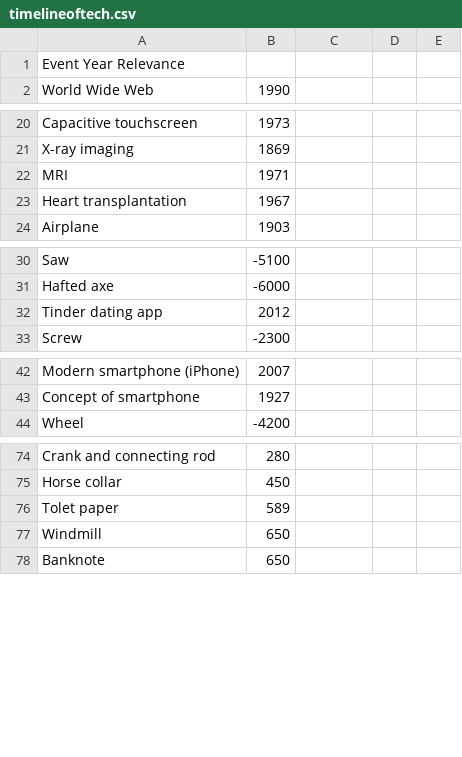
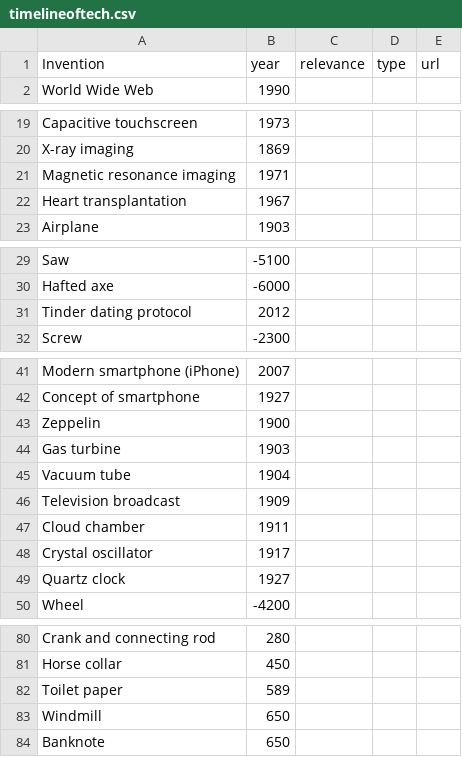
Before and after one commit to konstakurki/ilo, a CSV file: timelineoftech.csv, drawn as a sheet; only a part is shown, gaps mark what is left out; the diff covers the shown part only.

```diff
--- a/timelineoftech.csv
+++ b/timelineoftech.csv
@@ -1,2 +1,2 @@
-Event                                           Year    Relevance
+Invention, year, relevance, type, url
 World Wide Web, 1990
@@ -21,3 +20,3 @@ Capacitive touchscreen,                         1973
 X-ray imaging,                                  1869
-MRI,                                            1971
+Magnetic resonance imaging, 1971
 Heart transplantation,                          1967
@@ -31,3 +30,3 @@ Saw, -5100
 Hafted axe, -6000
-Tinder dating app,                              2012
+Tinder dating protocol,                              2012
 Screw, -2300
@@ -43,2 +42,9 @@ Modern smartphone (iPhone), 2007
 Concept of smartphone, 1927
+Zeppelin, 1900
+Gas turbine, 1903
+Vacuum tube, 1904
+Television broadcast, 1909
+Cloud chamber, 1911
+Crystal oscillator, 1917
+Quartz clock, 1927
 Wheel, -4200
@@ -75,3 +81,3 @@ Crank and connecting rod, 280
 Horse collar, 450
-Tolet paper, 589
+Toilet paper, 589
 Windmill, 650
```
Also changed, not shown: 65 added rows elsewhere in this file, 2 other files.
